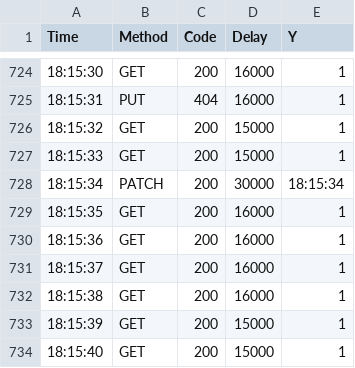
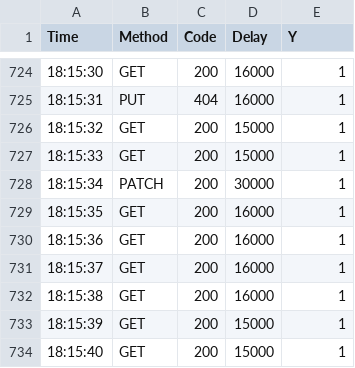
Before and after one commit to claredavies/DataEngAPITesting, a CSV file: AnamolyDetection/data/processed/labelled/test.csv, drawn as a sheet; only a part is shown, gaps mark what is left out.

Commit message:
fixing invalid row for test supervised training dataset

```diff
--- a/AnamolyDetection/data/processed/labelled/test.csv
+++ b/AnamolyDetection/data/processed/labelled/test.csv
@@ -727,3 +727,3 @@ Time,Method,Code,Delay,Y
 18:15:33,GET,200,15000,1
-18:15:34,PATCH,200,30000,18:15:34
+18:15:34,PATCH,200,30000,1
 18:15:35,GET,200,16000,1
```
